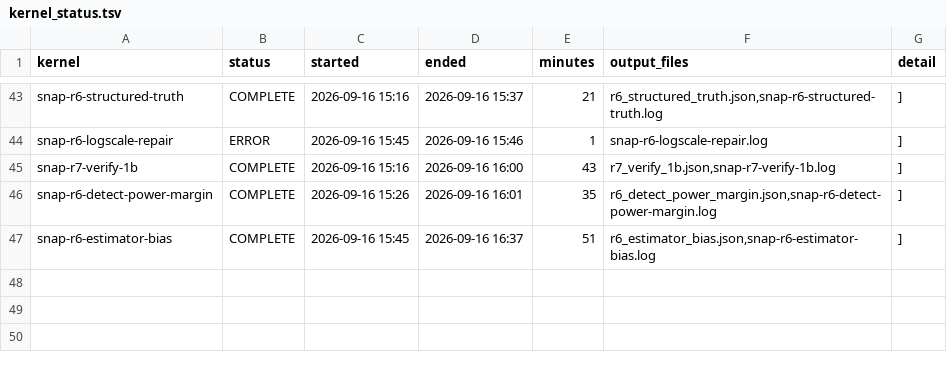
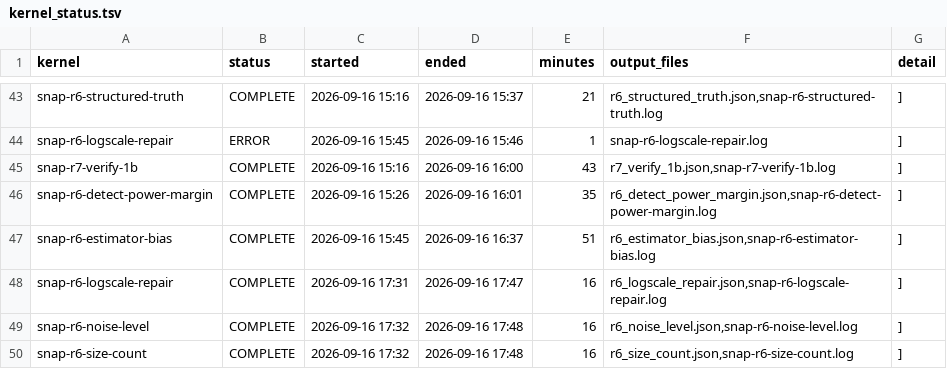
Before and after one commit to garyzhang1006/SNAP, a TSV file: research/kernel_status.tsv, drawn as a sheet; only a part is shown, gaps mark what is left out.

Commit message:
SNAP: log-scale, band-count and item-noise results written in, three more kernels queued
The log-scale interval does not repair the single-band case it is reported in. Inside
one band on a margin-like population it covers 0.902 against 0.930 for the plain
interval, and on an accuracy-like one at three runs it is undefined in 0.090 of
replicates and misses in 0.151, against 0.284 undefined and 0.017 missed. The
appendix now reads the 1B log endpoints as closer to a ninety percent statement,
and names the leverage correction as the better repair.

Band count does not reach the recipe clustering, which covers 0.938 to 0.948 across
three, five, eight and twelve bands, while the size-clustered fallback needs at least
five bands, covering 0.900 with three. Item noise leaves the interval between 0.944
and 0.955 from 0.25 through 2.00 and collapses at 3.00, which puts the failure point
near four times the margin battery's noise.

Queued: a true-ratio coverage sweep from 1.00 to 1.60, and the band-shared and
recipe-shared sweeps repeated on the accuracy scale.

```diff
--- a/research/kernel_status.tsv
+++ b/research/kernel_status.tsv
@@ -47 +47,4 @@ snap-r6-detect-power-margin	COMPLETE	2026-09-16 15:26	2026-09-16 16:01	35	r6_det
 snap-r6-estimator-bias	COMPLETE	2026-09-16 15:45	2026-09-16 16:37	51	r6_estimator_bias.json,snap-r6-estimator-bias.log	]
+snap-r6-logscale-repair	COMPLETE	2026-09-16 17:31	2026-09-16 17:47	16	r6_logscale_repair.json,snap-r6-logscale-repair.log	]
+snap-r6-noise-level	COMPLETE	2026-09-16 17:32	2026-09-16 17:48	16	r6_noise_level.json,snap-r6-noise-level.log	]
+snap-r6-size-count	COMPLETE	2026-09-16 17:32	2026-09-16 17:48	16	r6_size_count.json,snap-r6-size-count.log	]
```
Also changed, not shown: 17 other files.
